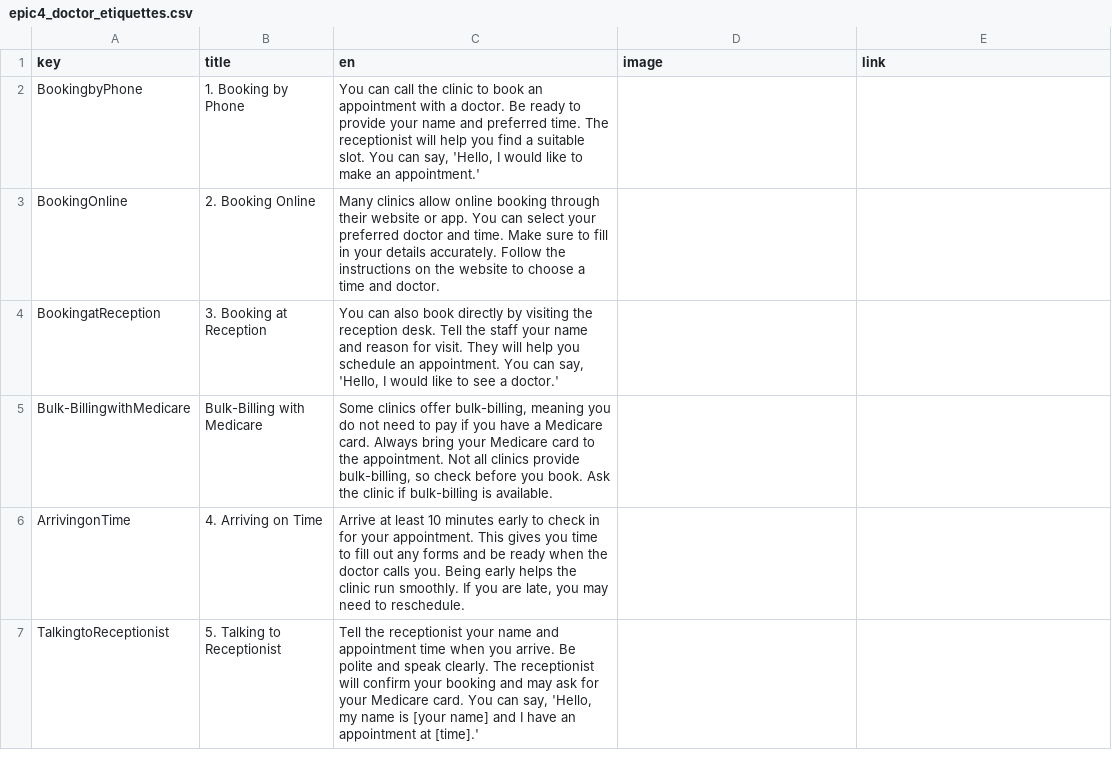
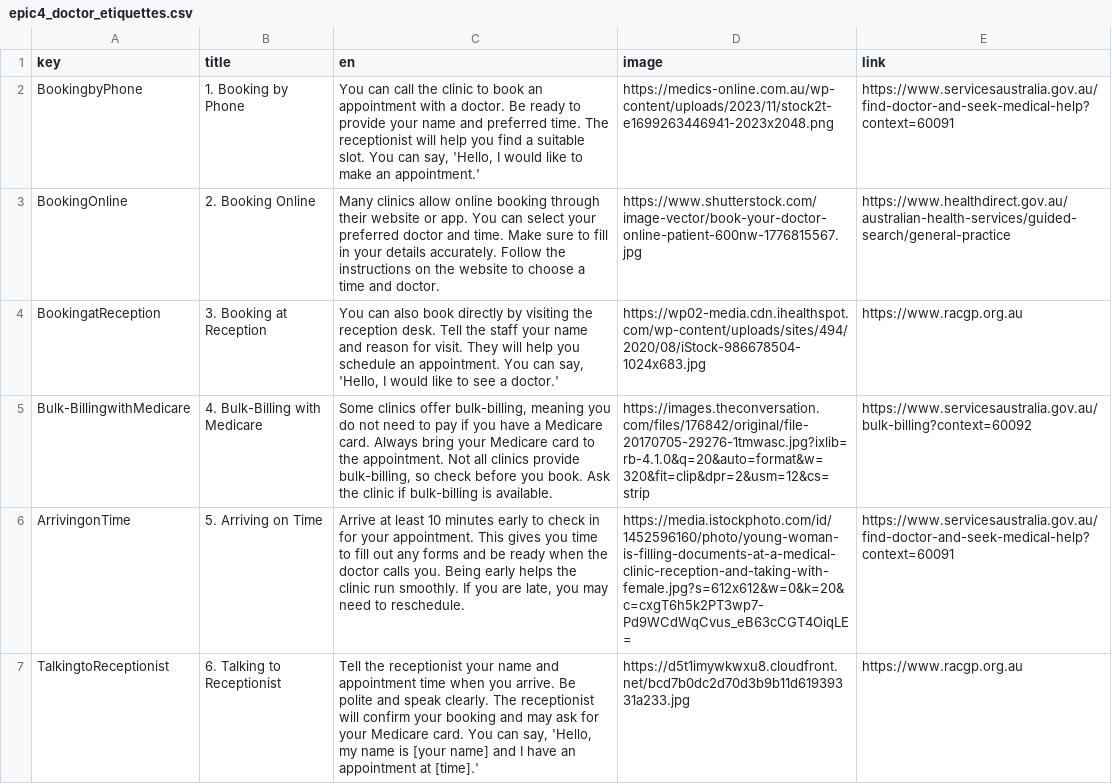
Before and after one commit to bpsghub/FIT5120-project, a CSV file: FrontEnd_FIT5120/public/Learning about Australia/epic4_doctor_etiquettes.csv, drawn as a sheet; only a part is shown; the diff covers the shown part only.

```diff
--- a/FrontEnd_FIT5120/public/Learning about Australia/epic4_doctor_etiquettes.csv
+++ b/FrontEnd_FIT5120/public/Learning about Australia/epic4_doctor_etiquettes.csv
@@ -1,7 +1,7 @@
 key,title,en,image,link
-BookingbyPhone,1. Booking by Phone,"You can call the clinic to book an appointment with a doctor. Be ready to provide your name and preferred time. The receptionist will help you find a suitable slot. You can say, 'Hello, I would like to make an appointment.'"
-BookingOnline,2. Booking Online,"Many clinics allow online booking through their website or app. You can select your preferred doctor and time. Make sure to fill in your details accurately. Follow the instructions on the website to choose a time and doctor."
-BookingatReception,3. Booking at Reception,"You can also book directly by visiting the reception desk. Tell the staff your name and reason for visit. They will help you schedule an appointment. You can say, 'Hello, I would like to see a doctor.'"
-Bulk-BillingwithMedicare,Bulk-Billing with Medicare,"Some clinics offer bulk-billing, meaning you do not need to pay if you have a Medicare card. Always bring your Medicare card to the appointment. Not all clinics provide bulk-billing, so check before you book. Ask the clinic if bulk-billing is available."
-ArrivingonTime,4. Arriving on Time,"Arrive at least 10 minutes early to check in for your appointment. This gives you time to fill out any forms and be ready when the doctor calls you. Being early helps the clinic run smoothly. If you are late, you may need to reschedule."
-TalkingtoReceptionist,5. Talking to Receptionist,"Tell the receptionist your name and appointment time when you arrive. Be polite and speak clearly. The receptionist will confirm your booking and may ask for your Medicare card. You can say, 'Hello, my name is [your name] and I have an appointment at [time].'"
+BookingbyPhone,1. Booking by Phone,"You can call the clinic to book an appointment with a doctor. Be ready to provide your name and preferred time. The receptionist will help you find a suitable slot. You can say, 'Hello, I would like to make an appointment.'", https://medics-online.com.au/wp-content/uploads/2023/11/stock2t-e1699263446941-2023x2048.png, https://www.servicesaustralia.gov.au/find-doctor-and-seek-medical-help?context=60091
+BookingOnline,2. Booking Online,"Many clinics allow online booking through their website or app. You can select your preferred doctor and time. Make sure to fill in your details accurately. Follow the instructions on the website to choose a time and doctor.",https://www.shutterstock.com/image-vector/book-your-doctor-online-patient-600nw-1776815567.jpg, https://www.healthdirect.gov.au/australian-health-services/guided-search/general-practice
+BookingatReception,3. Booking at Reception,"You can also book directly by visiting the reception desk. Tell the staff your name and reason for visit. They will help you schedule an appointment. You can say, 'Hello, I would like to see a doctor.'",https://wp02-media.cdn.ihealthspot.com/wp-content/uploads/sites/494/2020/08/iStock-986678504-1024x683.jpg, https://www.racgp.org.au
+Bulk-BillingwithMedicare,4. Bulk-Billing with Medicare,"Some clinics offer bulk-billing, meaning you do not need to pay if you have a Medicare card. Always bring your Medicare card to the appointment. Not all clinics provide bulk-billing, so check before you book. Ask the clinic if bulk-billing is available.",https://images.theconversation.com/files/176842/original/file-20170705-29276-1tmwasc.jpg?ixlib=rb-4.1.0&q=20&auto=format&w=320&fit=clip&dpr=2&usm=12&cs=strip, https://www.servicesaustralia.gov.au/bulk-billing?context=60092
+ArrivingonTime,5. Arriving on Time,"Arrive at least 10 minutes early to check in for your appointment. This gives you time to fill out any forms and be ready when the doctor calls you. Being early helps the clinic run smoothly. If you are late, you may need to reschedule.",https://media.istockphoto.com/id/1452596160/photo/young-woman-is-filling-documents-at-a-medical-clinic-reception-and-taking-with-female.jpg?s=612x612&w=0&k=20&c=cxgT6h5k2PT3wp7-Pd9WCdWqCvus_eB63cCGT4OiqLE=, https://www.servicesaustralia.gov.au/find-doctor-and-seek-medical-help?context=60091
+TalkingtoReceptionist,6. Talking to Receptionist,"Tell the receptionist your name and appointment time when you arrive. Be polite and speak clearly. The receptionist will confirm your booking and may ask for your Medicare card. You can say, 'Hello, my name is [your name] and I have an appointment at [time].'",https://d5t1imywkwxu8.cloudfront.net/bcd7b0dc2d70d3b9b11d61939331a233.jpg, https://www.racgp.org.au
```
Also changed, not shown: 39 edited cells elsewhere in this file, FrontEnd_FIT5120/public/Learning about Australia/epic4_shopping_etiquettes.csv.
